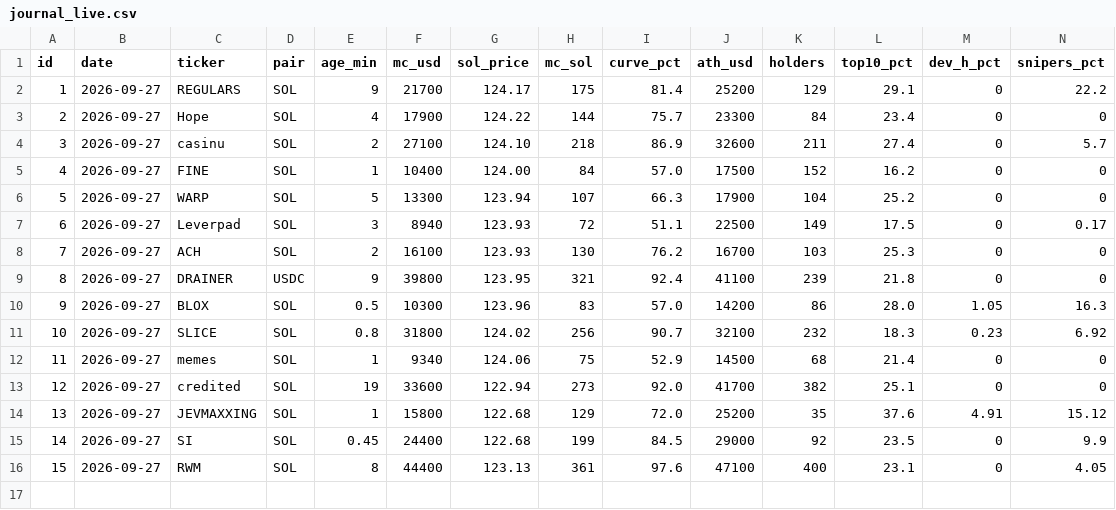
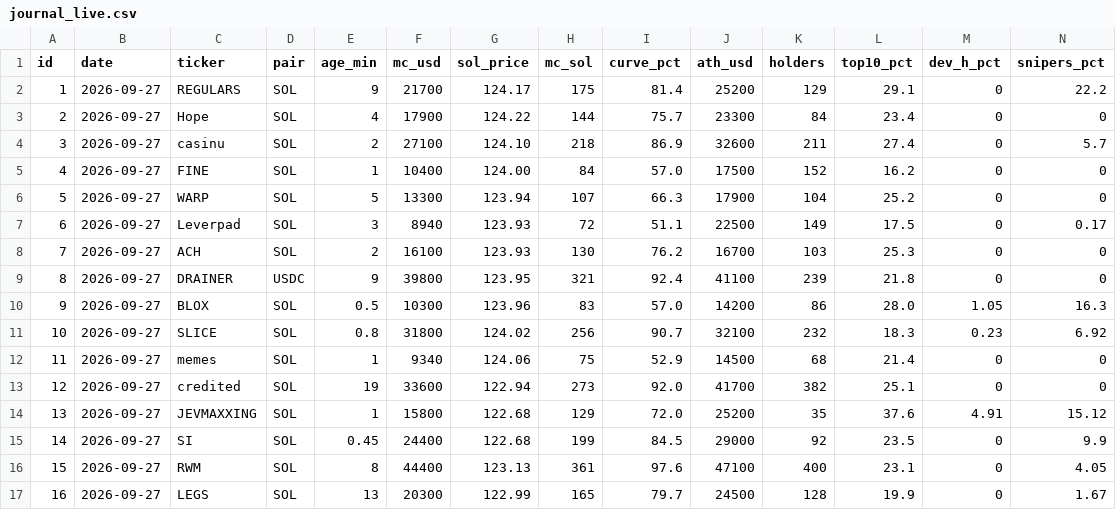
Before and after one commit to gedgafovadmir7-tech/chipichapa, a CSV file: memecoin_merged/memecoin-migration/journal/journal_live.csv, drawn as a sheet; only a part is shown; rows hold the shown columns only; the diff names each change by its address in the sheet, - before the commit and + after, or states it on an @@ line.

```diff
--- a/memecoin_merged/memecoin-migration/journal/journal_live.csv
+++ b/memecoin_merged/memecoin-migration/journal/journal_live.csv
+row 17: 16 | 2026-09-27 | LEGS | SOL | 13 | 20300 | 122.99 | 165 | 79.7 | 24500 | 128 | 19.9 | 0 | 1.67
```
Also changed, not shown: 2 other files.
